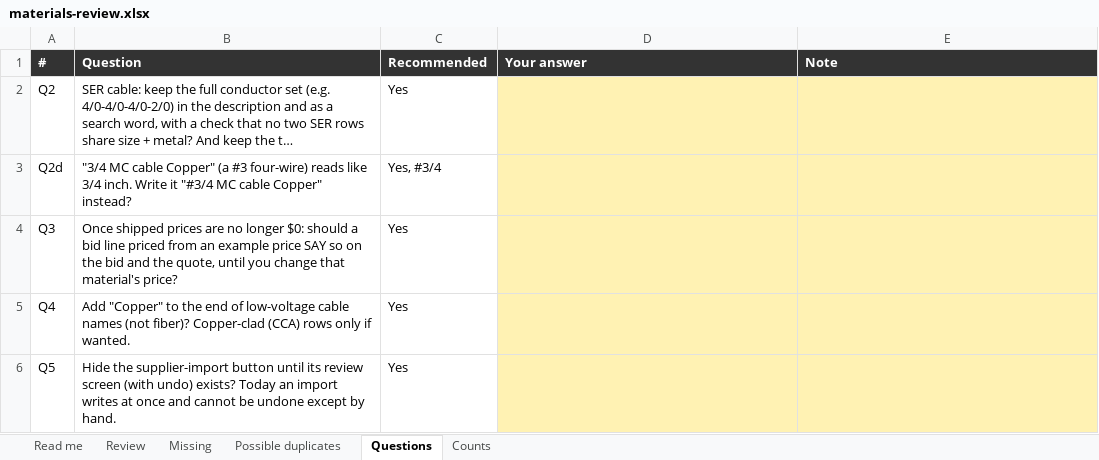
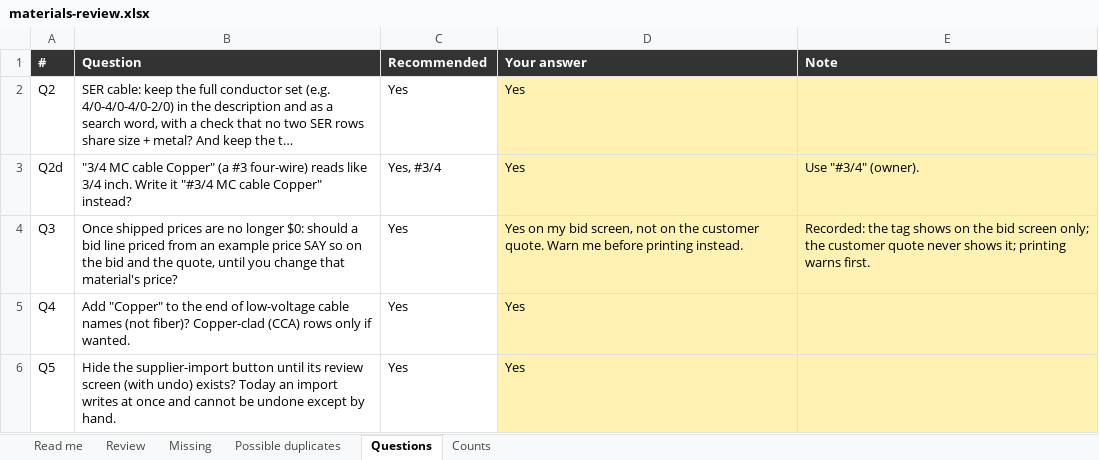
Before and after one commit to Jnicoara/BidRender, an Excel workbook: pricing/materials-review.xlsx, sheet Questions, drawn as a sheet; long unchanged cells end in …; values as stored, in another font and other column widths than the file's, no borders; the diff names each change by its address in the sheet, - before the commit and + after, or states it on an @@ line.

```diff
--- a/pricing/materials-review.xlsx (sheet Questions)
+++ b/pricing/materials-review.xlsx (sheet Questions)
-D2:D3 (Your answer): (empty)
+D2:D3 (Your answer): Yes
-E3 (Note): (empty)
+E3 (Note): Use "#3/4" (owner).
-D4 (Your answer): (empty)
+D4 (Your answer): Yes on my bid screen, not on the customer quote. Warn me before printing instead.
-E4 (Note): (empty)
+E4 (Note): Recorded: the tag shows on the bid screen only; the customer quote never shows it; printing warns first.
-D5:D6 (Your answer): (empty)
+D5:D6 (Your answer): Yes
```
Also changed, not shown: sheet Missing, sheet Review, sheet Possible duplicates, sheet Counts, 13 other files.
